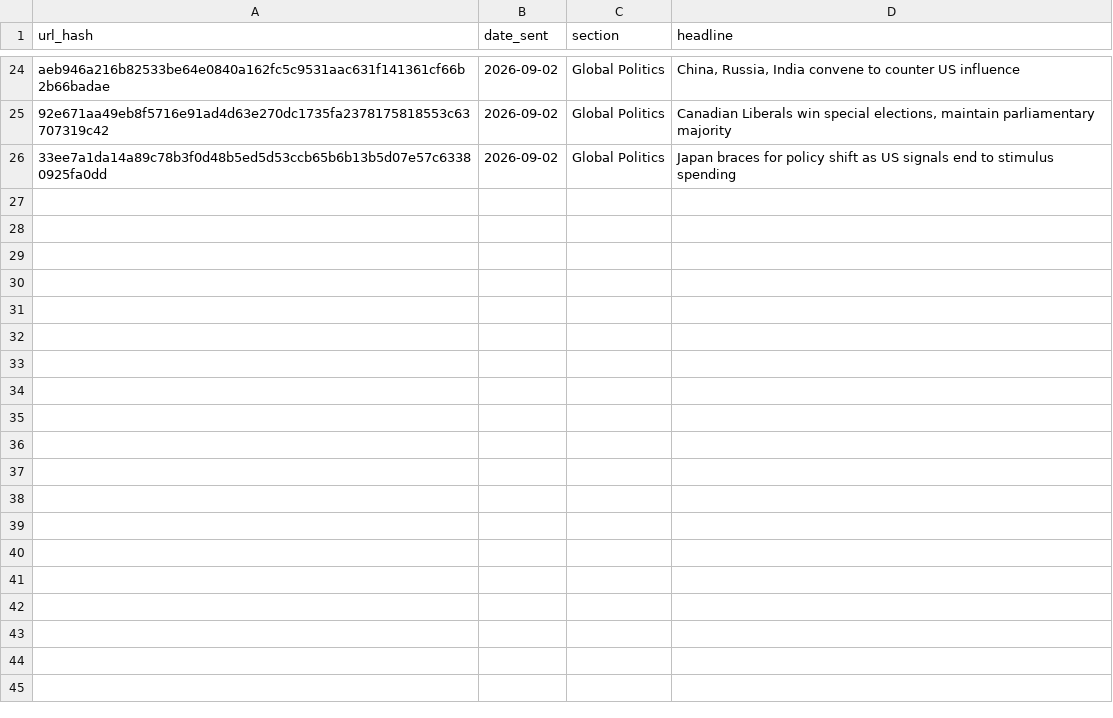
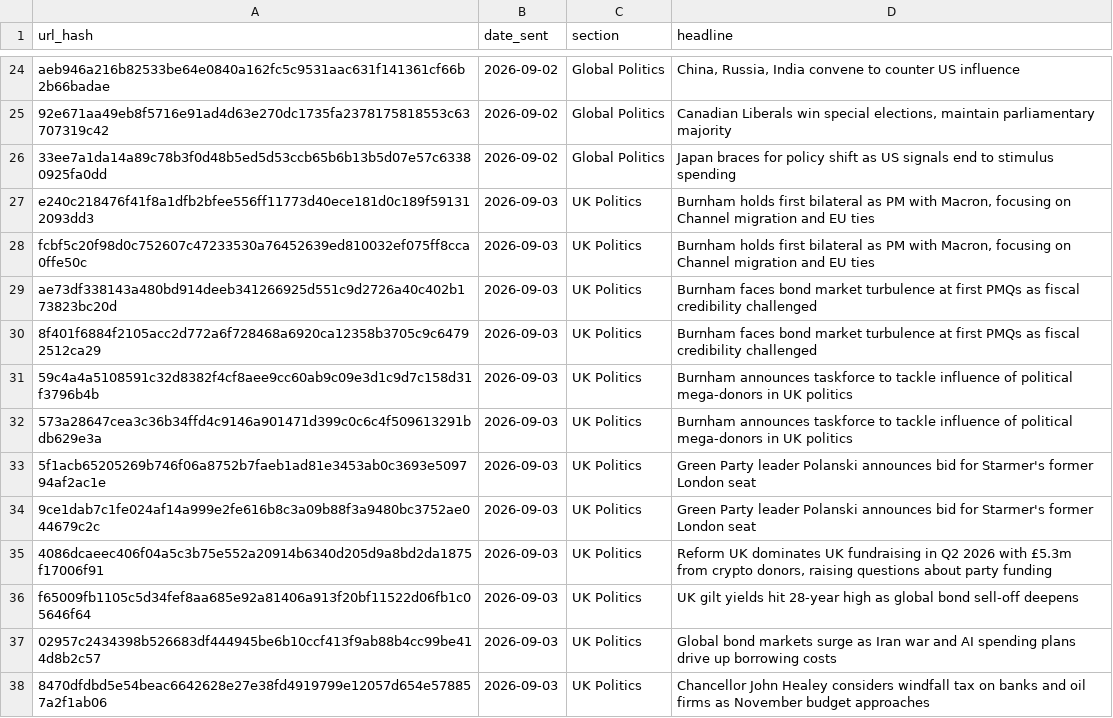
Before and after one commit to Nobody543/Morning-Brief, a CSV file: seen_articles.csv, drawn as a sheet; only a part is shown, gaps mark what is left out; the diff covers the shown part only.

```diff
--- a/seen_articles.csv
+++ b/seen_articles.csv
@@ -26 +26,13 @@ aeb946a216b82533be64e0840a162fc5c9531aac631f141361cf66b2b66badae,2026-09-02,Glob
 33ee7a1da14a89c78b3f0d48b5ed5d53ccb65b6b13b5d07e57c63380925fa0dd,2026-09-02,Global Politics,Japan braces for policy shift as US signals end to stimulus spending
+e240c218476f41f8a1dfb2bfee556ff11773d40ece181d0c189f591312093dd3,2026-09-03,UK Politics,"Burnham holds first bilateral as PM with Macron, focusing on Channel migration and EU ties"
+fcbf5c20f98d0c752607c47233530a76452639ed810032ef075ff8cca0ffe50c,2026-09-03,UK Politics,"Burnham holds first bilateral as PM with Macron, focusing on Channel migration and EU ties"
+ae73df338143a480bd914deeb341266925d551c9d2726a40c402b173823bc20d,2026-09-03,UK Politics,Burnham faces bond market turbulence at first PMQs as fiscal credibility challenged
+8f401f6884f2105acc2d772a6f728468a6920ca12358b3705c9c64792512ca29,2026-09-03,UK Politics,Burnham faces bond market turbulence at first PMQs as fiscal credibility challenged
+59c4a4a5108591c32d8382f4cf8aee9cc60ab9c09e3d1c9d7c158d31f3796b4b,2026-09-03,UK Politics,Burnham announces taskforce to tackle influence of political mega-donors in UK politics
+573a28647cea3c36b34ffd4c9146a901471d399c0c6c4f509613291bdb629e3a,2026-09-03,UK Politics,Burnham announces taskforce to tackle influence of political mega-donors in UK politics
+5f1acb65205269b746f06a8752b7faeb1ad81e3453ab0c3693e509794af2ac1e,2026-09-03,UK Politics,Green Party leader Polanski announces bid for Starmer's former London seat
+9ce1dab7c1fe024af14a999e2fe616b8c3a09b88f3a9480bc3752ae044679c2c,2026-09-03,UK Politics,Green Party leader Polanski announces bid for Starmer's former London seat
+4086dcaeec406f04a5c3b75e552a20914b6340d205d9a8bd2da1875f17006f91,2026-09-03,UK Politics,"Reform UK dominates UK fundraising in Q2 2026 with £5.3m from crypto donors, raising questions about party funding"
+f65009fb1105c5d34fef8aa685e92a81406a913f20bf11522d06fb1c05646f64,2026-09-03,UK Politics,UK gilt yields hit 28-year high as global bond sell-off deepens
+02957c2434398b526683df444945be6b10ccf413f9ab88b4cc99be414d8b2c57,2026-09-03,UK Politics,Global bond markets surge as Iran war and AI spending plans drive up borrowing costs
+8470dfdbd5e54beac6642628e27e38fd4919799e12057d654e578857a2f1ab06,2026-09-03,UK Politics,Chancellor John Healey considers windfall tax on banks and oil firms as November budget approaches
```
Also changed, not shown: 12 added rows elsewhere in this file, 1 other file.
